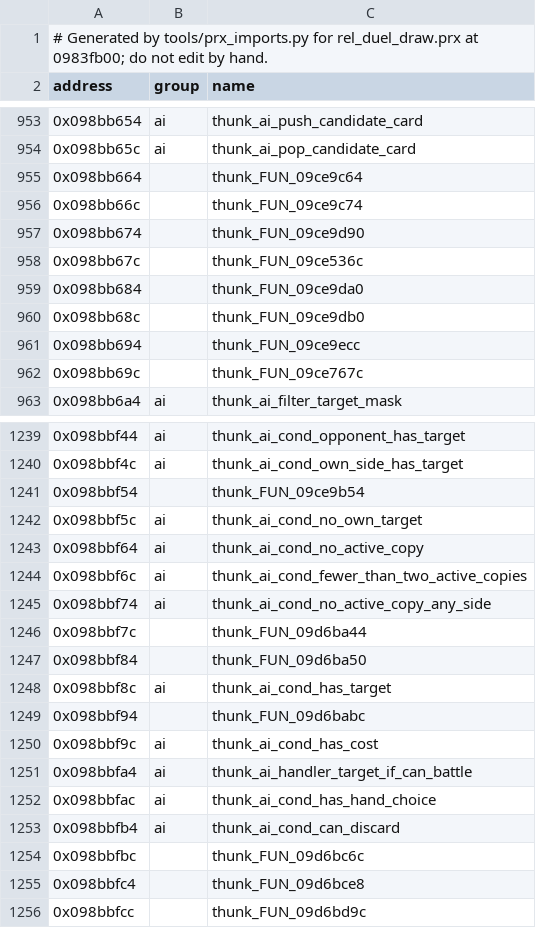
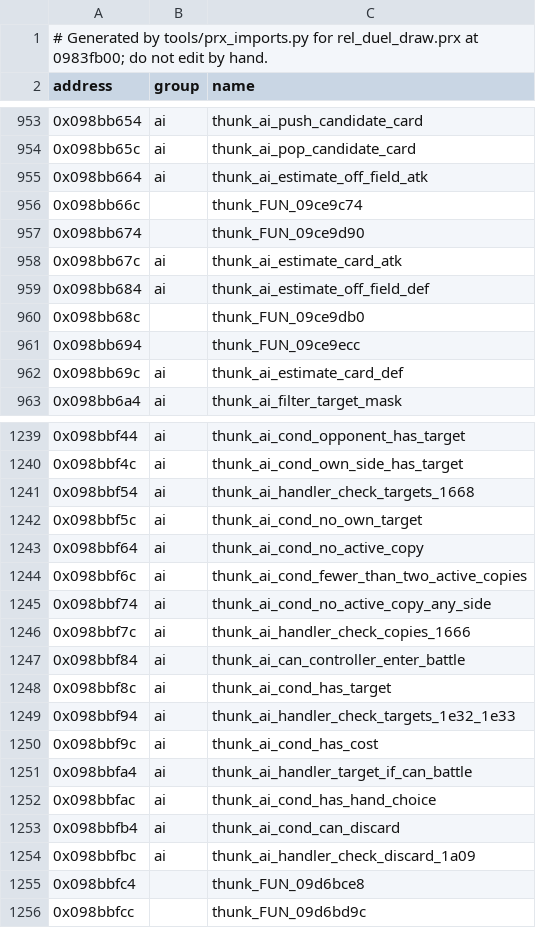
Before and after one commit to Tim-campy/ygo-gx-tagforce3-re, a CSV file: re/names-imports-duel_draw.csv, drawn as a sheet; only a part is shown, gaps mark what is left out; the diff covers the shown part only.

```diff
--- a/re/names-imports-duel_draw.csv
+++ b/re/names-imports-duel_draw.csv
@@ -954,10 +954,10 @@ address,group,name
 0x098bb65c,ai,thunk_ai_pop_candidate_card
-0x098bb664,,thunk_FUN_09ce9c64
+0x098bb664,ai,thunk_ai_estimate_off_field_atk
 0x098bb66c,,thunk_FUN_09ce9c74
 0x098bb674,,thunk_FUN_09ce9d90
-0x098bb67c,,thunk_FUN_09ce536c
-0x098bb684,,thunk_FUN_09ce9da0
+0x098bb67c,ai,thunk_ai_estimate_card_atk
+0x098bb684,ai,thunk_ai_estimate_off_field_def
 0x098bb68c,,thunk_FUN_09ce9db0
 0x098bb694,,thunk_FUN_09ce9ecc
-0x098bb69c,,thunk_FUN_09ce767c
+0x098bb69c,ai,thunk_ai_estimate_card_def
 0x098bb6a4,ai,thunk_ai_filter_target_mask
@@ -1240,3 +1240,3 @@ address,group,name
 0x098bbf4c,ai,thunk_ai_cond_own_side_has_target
-0x098bbf54,,thunk_FUN_09ce9b54
+0x098bbf54,ai,thunk_ai_handler_check_targets_1668
 0x098bbf5c,ai,thunk_ai_cond_no_own_target
@@ -1245,6 +1245,6 @@ address,group,name
 0x098bbf74,ai,thunk_ai_cond_no_active_copy_any_side
-0x098bbf7c,,thunk_FUN_09d6ba44
-0x098bbf84,,thunk_FUN_09d6ba50
+0x098bbf7c,ai,thunk_ai_handler_check_copies_1666
+0x098bbf84,ai,thunk_ai_can_controller_enter_battle
 0x098bbf8c,ai,thunk_ai_cond_has_target
-0x098bbf94,,thunk_FUN_09d6babc
+0x098bbf94,ai,thunk_ai_handler_check_targets_1e32_1e33
 0x098bbf9c,ai,thunk_ai_cond_has_cost
@@ -1253,3 +1253,3 @@ address,group,name
 0x098bbfb4,ai,thunk_ai_cond_can_discard
-0x098bbfbc,,thunk_FUN_09d6bc6c
+0x098bbfbc,ai,thunk_ai_handler_check_discard_1a09
 0x098bbfc4,,thunk_FUN_09d6bce8
```
Also changed, not shown: 38 edited cells elsewhere in this file, re/documented-duel_eng.tsv, re/names-imports-rel_duel_mgr.csv, 9 other files.
